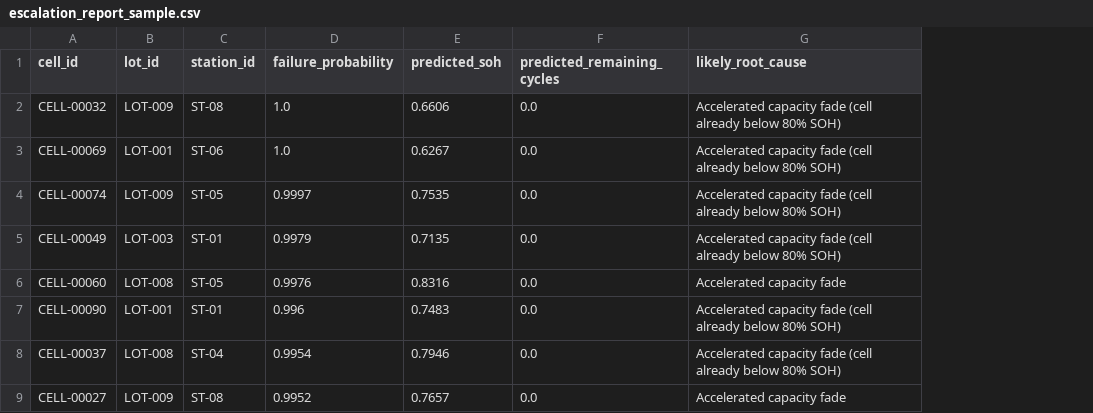
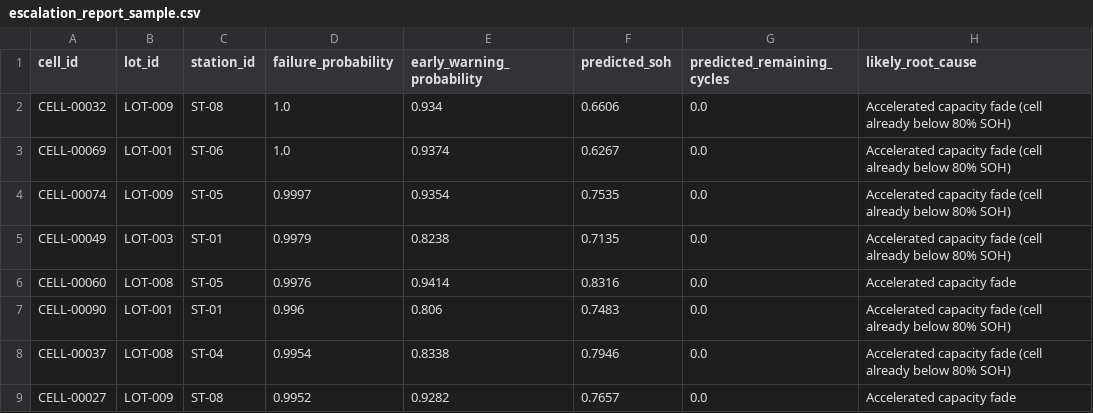
Before and after one commit to bobaoxu2001/Battery-Failure-Intelligence-Platform, a CSV file: reports/escalation_report_sample.csv, drawn as a sheet; only a part is shown; the diff names each change by its address in the sheet, - before the commit and + after, or states it on an @@ line.

```diff
--- a/reports/escalation_report_sample.csv
+++ b/reports/escalation_report_sample.csv
+column E (early_warning_probability), rows 2-9: 0.934 | 0.9374 | 0.9354 | 0.8238 | 0.9414 | 0.806 | 0.8338 | 0.9282
```
Also changed, not shown: dashboards/tableau_extracts/escalation_queue.csv, reports/model_release_backtest_metrics.csv, 21 other files.
